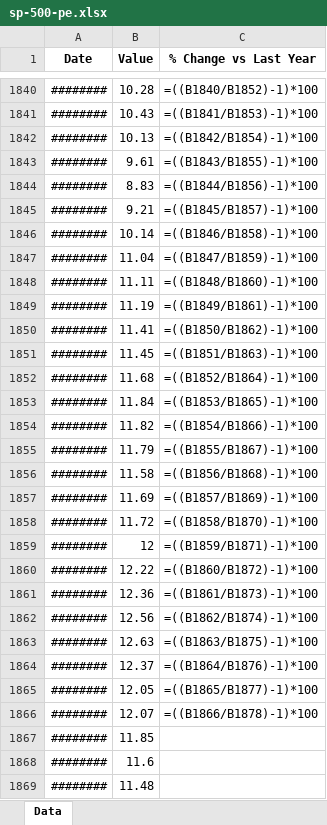
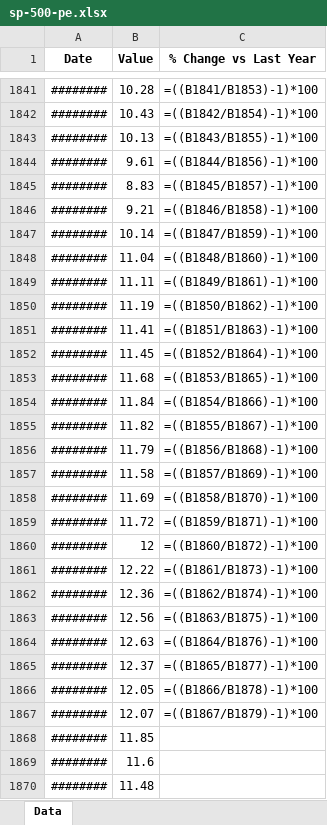
Before and after one commit to mcleancapital/realcpi, an Excel workbook: data/sp-500-pe.xlsx, sheet Data, drawn as a sheet; only a part is shown, gaps mark what is left out; values as stored, in another font and other column widths than the file's, no borders; formulas without a stored value are shown as written; addresses are those after the commit; the diff covers the shown part only; the diff names each change by its address in the sheet, - before the commit and + after, or states it on an @@ line.

```diff
--- a/data/sp-500-pe.xlsx (sheet Data)
+++ b/data/sp-500-pe.xlsx (sheet Data)
-C1841 (% Change vs Last Year): =((B1840/B1852)-1)*100
+C1841 (% Change vs Last Year): =((B1841/B1853)-1)*100
-C1842 (% Change vs Last Year): =((B1841/B1853)-1)*100
+C1842 (% Change vs Last Year): =((B1842/B1854)-1)*100
-C1843 (% Change vs Last Year): =((B1842/B1854)-1)*100
+C1843 (% Change vs Last Year): =((B1843/B1855)-1)*100
-C1844 (% Change vs Last Year): =((B1843/B1855)-1)*100
+C1844 (% Change vs Last Year): =((B1844/B1856)-1)*100
-C1845 (% Change vs Last Year): =((B1844/B1856)-1)*100
+C1845 (% Change vs Last Year): =((B1845/B1857)-1)*100
-C1846 (% Change vs Last Year): =((B1845/B1857)-1)*100
+C1846 (% Change vs Last Year): =((B1846/B1858)-1)*100
-C1847 (% Change vs Last Year): =((B1846/B1858)-1)*100
+C1847 (% Change vs Last Year): =((B1847/B1859)-1)*100
-C1848 (% Change vs Last Year): =((B1847/B1859)-1)*100
+C1848 (% Change vs Last Year): =((B1848/B1860)-1)*100
-C1849 (% Change vs Last Year): =((B1848/B1860)-1)*100
+C1849 (% Change vs Last Year): =((B1849/B1861)-1)*100
-C1850 (% Change vs Last Year): =((B1849/B1861)-1)*100
+C1850 (% Change vs Last Year): =((B1850/B1862)-1)*100
-C1851 (% Change vs Last Year): =((B1850/B1862)-1)*100
+C1851 (% Change vs Last Year): =((B1851/B1863)-1)*100
-C1852 (% Change vs Last Year): =((B1851/B1863)-1)*100
+C1852 (% Change vs Last Year): =((B1852/B1864)-1)*100
-C1853 (% Change vs Last Year): =((B1852/B1864)-1)*100
+C1853 (% Change vs Last Year): =((B1853/B1865)-1)*100
-C1854 (% Change vs Last Year): =((B1853/B1865)-1)*100
+C1854 (% Change vs Last Year): =((B1854/B1866)-1)*100
-C1855 (% Change vs Last Year): =((B1854/B1866)-1)*100
+C1855 (% Change vs Last Year): =((B1855/B1867)-1)*100
-C1856 (% Change vs Last Year): =((B1855/B1867)-1)*100
+C1856 (% Change vs Last Year): =((B1856/B1868)-1)*100
-C1857 (% Change vs Last Year): =((B1856/B1868)-1)*100
+C1857 (% Change vs Last Year): =((B1857/B1869)-1)*100
-C1858 (% Change vs Last Year): =((B1857/B1869)-1)*100
+C1858 (% Change vs Last Year): =((B1858/B1870)-1)*100
-C1859 (% Change vs Last Year): =((B1858/B1870)-1)*100
+C1859 (% Change vs Last Year): =((B1859/B1871)-1)*100
-C1860 (% Change vs Last Year): =((B1859/B1871)-1)*100
+C1860 (% Change vs Last Year): =((B1860/B1872)-1)*100
-C1861 (% Change vs Last Year): =((B1860/B1872)-1)*100
+C1861 (% Change vs Last Year): =((B1861/B1873)-1)*100
-C1862 (% Change vs Last Year): =((B1861/B1873)-1)*100
+C1862 (% Change vs Last Year): =((B1862/B1874)-1)*100
-C1863 (% Change vs Last Year): =((B1862/B1874)-1)*100
+C1863 (% Change vs Last Year): =((B1863/B1875)-1)*100
-C1864 (% Change vs Last Year): =((B1863/B1875)-1)*100
+C1864 (% Change vs Last Year): =((B1864/B1876)-1)*100
-C1865 (% Change vs Last Year): =((B1864/B1876)-1)*100
+C1865 (% Change vs Last Year): =((B1865/B1877)-1)*100
-C1866 (% Change vs Last Year): =((B1865/B1877)-1)*100
+C1866 (% Change vs Last Year): =((B1866/B1878)-1)*100
-C1867 (% Change vs Last Year): =((B1866/B1878)-1)*100
+C1867 (% Change vs Last Year): =((B1867/B1879)-1)*100
```
Also changed, not shown: 6 added rows, 5 removed rows and 1827 edited cells elsewhere in this sheet.
